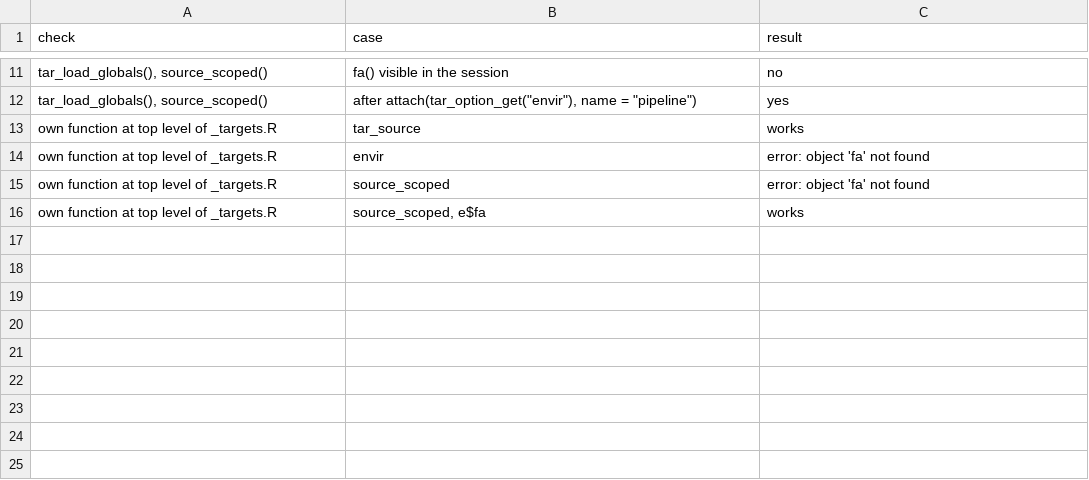
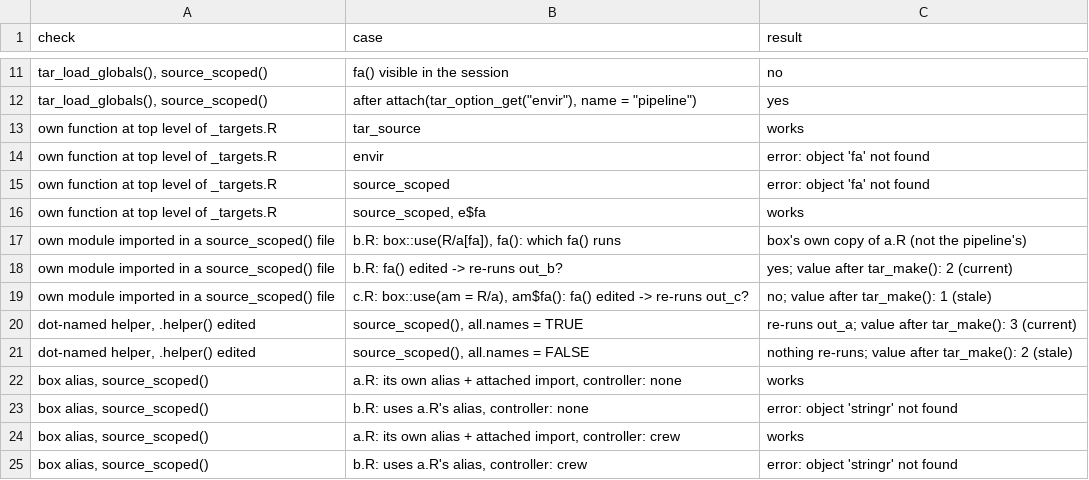
Before and after one commit to colin-ww/rr-tests, a CSV file: dbplyr-box-nse-callr-crew-targets/results/10-source-scoped-checks.csv, drawn as a sheet; only a part is shown, gaps mark what is left out; the diff names each change by its address in the sheet, - before the commit and + after, or states it on an @@ line.

```diff
--- a/dbplyr-box-nse-callr-crew-targets/results/10-source-scoped-checks.csv
+++ b/dbplyr-box-nse-callr-crew-targets/results/10-source-scoped-checks.csv
+row 17: own module imported in a source_scoped() file | b.R: box::use(R/a[fa]), fa(): which fa() runs | box's own copy of a.R (not the pipeline's)
+row 18: own module imported in a source_scoped() file | b.R: fa() edited -> re-runs out_b? | yes; value after tar_make(): 2 (current)
+row 19: own module imported in a source_scoped() file | c.R: box::use(am = R/a), am$fa(): fa() edited -> re-runs out_c? | no; value after tar_make(): 1 (stale)
+row 20: dot-named helper, .helper() edited | source_scoped(), all.names = TRUE | re-runs out_a; value after tar_make(): 3 (current)
+row 21: dot-named helper, .helper() edited | source_scoped(), all.names = FALSE | nothing re-runs; value after tar_make(): 2 (stale)
+row 22: box alias, source_scoped() | a.R: its own alias + attached import, controller: none | works
+row 23: box alias, source_scoped() | b.R: uses a.R's alias, controller: none | error: object 'stringr' not found
+row 24: box alias, source_scoped() | a.R: its own alias + attached import, controller: crew | works
+row 25: box alias, source_scoped() | b.R: uses a.R's alias, controller: crew | error: object 'stringr' not found
```
Also changed, not shown: 21 other files.
